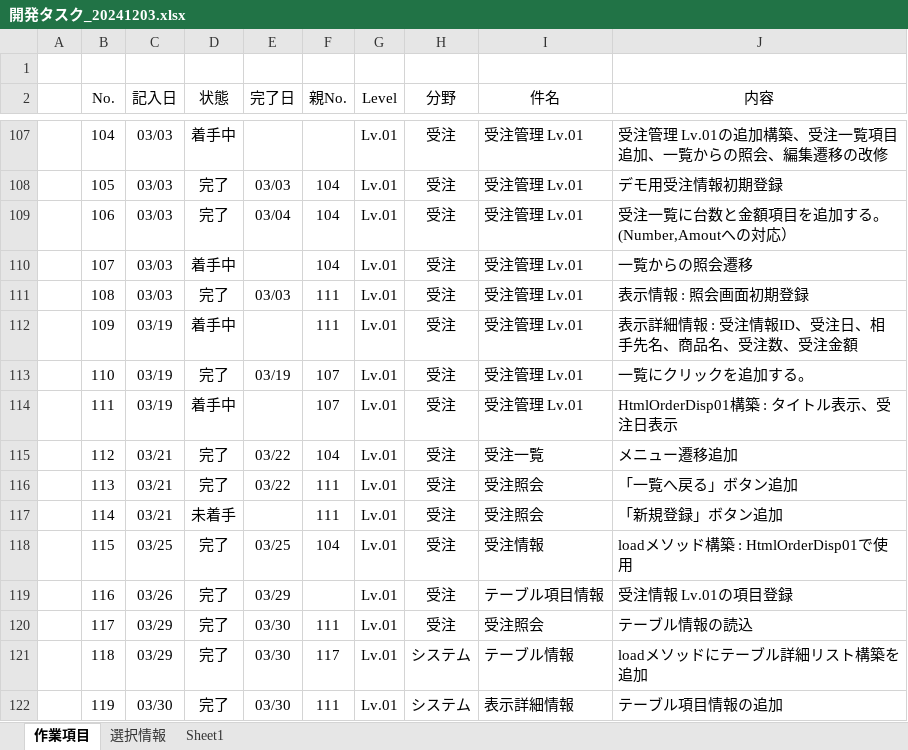
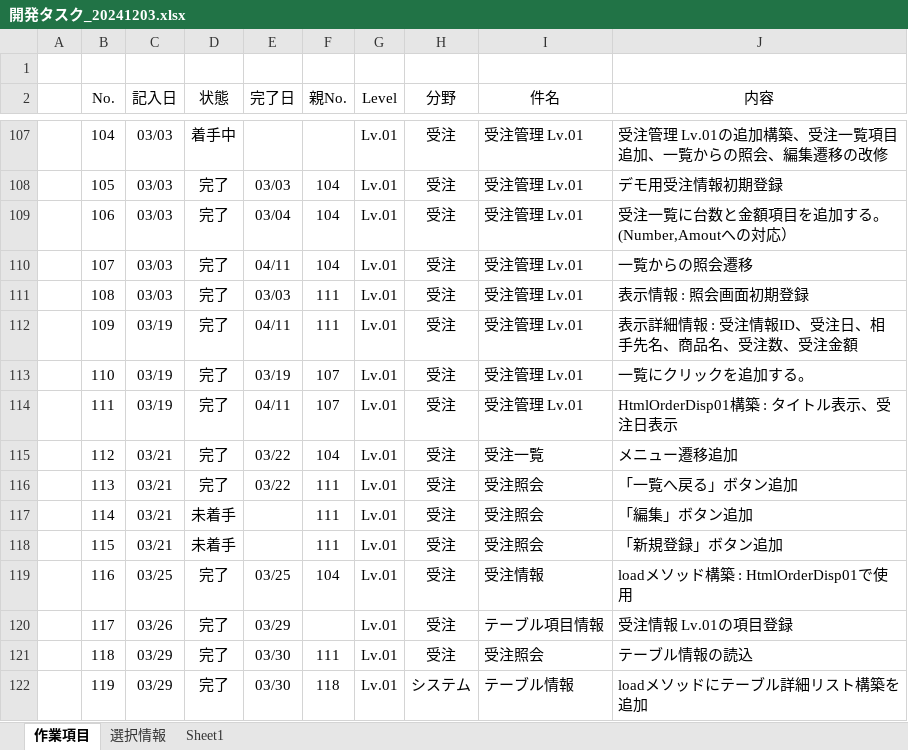
Before and after one commit to officina-hide/busiframe, an Excel workbook: document/開発タスク_20241203.xlsx, sheet 作業項目, drawn as a sheet; only a part is shown, gaps mark what is left out; values as stored, in another font and other column widths than the file's, no borders; conditional formats not drawn; the diff covers the shown part only; the diff names each change by its address in the sheet, - before the commit and + after, or states it on an @@ line.

```diff
--- a/document/開発タスク_20241203.xlsx (sheet 作業項目)
+++ b/document/開発タスク_20241203.xlsx (sheet 作業項目)
-D110 (状態): 着手中
+D110 (状態): 完了
-E110 (完了日): (empty)
+E110 (完了日): 04/11
-D112 (状態): 着手中
+D112 (状態): 完了
-E112 (完了日): (empty)
+E112 (完了日): 04/11
-D114 (状態): 着手中
+D114 (状態): 完了
-E114 (完了日): (empty)
+E114 (完了日): 04/11
-J117 (内容): 「新規登録」ボタン追加
+J117 (内容): 「編集」ボタン追加
-C118 (記入日): 03/25
+C118 (記入日): 03/21
-D118 (状態): 完了
+D118 (状態): 未着手
-E118 (完了日): 03/25
+E118 (完了日): (empty)
-F118 (親No.): 104
+F118 (親No.): 111
-I118 (件名): 受注情報
+I118 (件名): 受注照会
-J118 (内容): loadメソッド構築 : HtmlOrderDisp01で使用
+J118 (内容): 「新規登録」ボタン追加
-C119 (記入日): 03/26
+C119 (記入日): 03/25
-E119 (完了日): 03/29
+E119 (完了日): 03/25
-F119 (親No.): (empty)
+F119 (親No.): 104
-I119 (件名): テーブル項目情報
+I119 (件名): 受注情報
-J119 (内容): 受注情報 Lv.01の項目登録
+J119 (内容): loadメソッド構築 : HtmlOrderDisp01で使用
-C120 (記入日): 03/29
+C120 (記入日): 03/26
-E120 (完了日): 03/30
+E120 (完了日): 03/29
-F120 (親No.): 111
+F120 (親No.): (empty)
-I120 (件名): 受注照会
+I120 (件名): テーブル項目情報
-J120 (内容): テーブル情報の読込
+J120 (内容): 受注情報 Lv.01の項目登録
-F121 (親No.): 117
+F121 (親No.): 111
-H121 (分野): システム
+H121 (分野): 受注
-I121 (件名): テーブル情報
+I121 (件名): 受注照会
-J121 (内容): loadメソッドにテーブル詳細リスト構築を追加
+J121 (内容): テーブル情報の読込
-C122 (記入日): 03/30
+C122 (記入日): 03/29
-F122 (親No.): 111
+F122 (親No.): 118
-I122 (件名): 表示詳細情報
+I122 (件名): テーブル情報
-J122 (内容): テーブル項目情報の追加
+J122 (内容): loadメソッドにテーブル詳細リスト構築を追加
```
Also changed, not shown: 10 edited cells elsewhere in this sheet, 3 other files.
